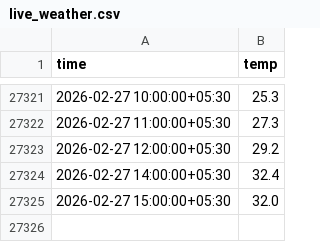
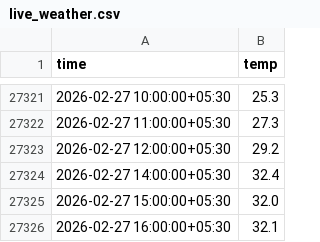
Before and after one commit to Shashank-kalasani/Predict_weather, a CSV file: data/live_weather.csv, drawn as a sheet; only a part is shown, gaps mark what is left out; the diff names each change by its address in the sheet, - before the commit and + after, or states it on an @@ line.

```diff
--- a/data/live_weather.csv
+++ b/data/live_weather.csv
+row 27326: 2026-02-27 16:00:00+05:30 | 32.1
```
